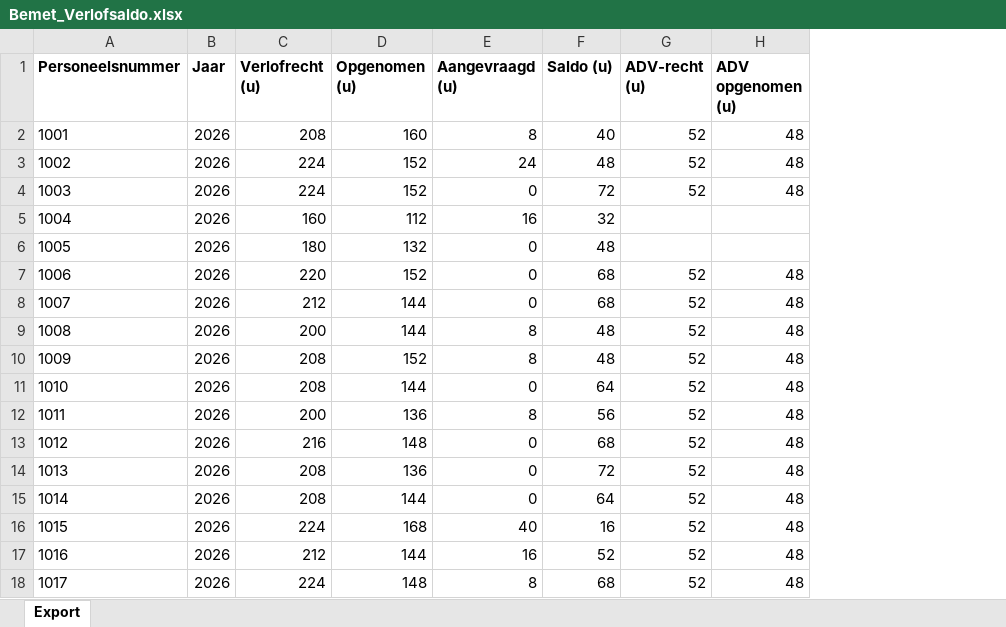
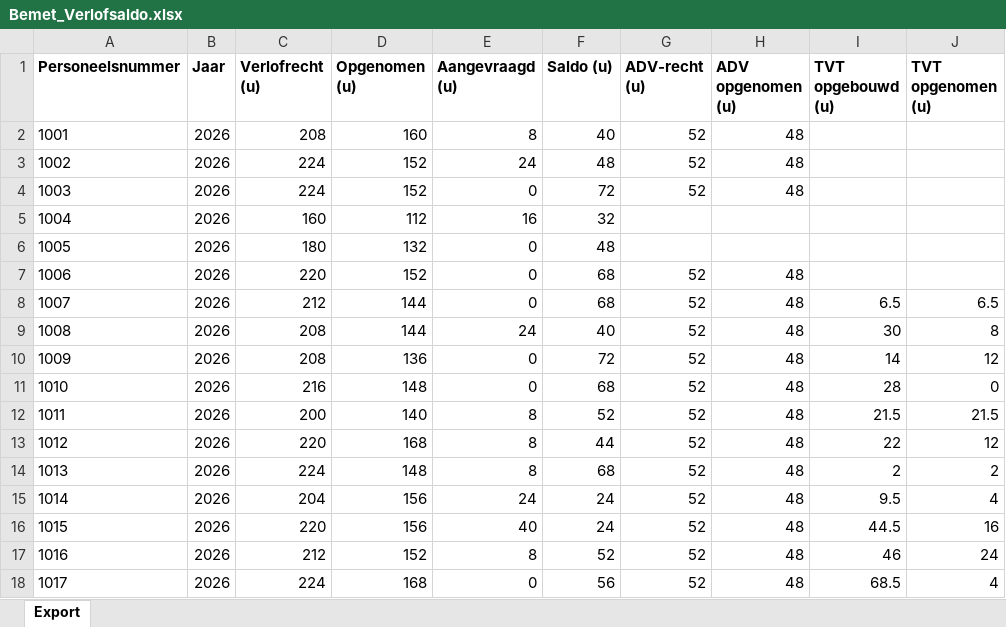
Before and after one commit to laurafrancesca95/flexxoapp, an Excel workbook: public/data/Bemet_Verlofsaldo.xlsx, sheet Export, drawn as a sheet; only a part is shown; values as stored, in another font and other column widths than the file's, no borders; the diff covers the shown part only; the diff names each change by its address in the sheet, - before the commit and + after, or states it on an @@ line.

```diff
--- a/public/data/Bemet_Verlofsaldo.xlsx (sheet Export)
+++ b/public/data/Bemet_Verlofsaldo.xlsx (sheet Export)
+column I (TVT opgebouwd (u)), rows 8-18: 6.5 | 30 | 14 | 28 | 21.5 | 22 | 2 | 9.5 | 44.5 | 46 | 68.5
+column J (TVT opgenomen (u)), rows 8-18: 6.5 | 8 | 12 | 0 | 21.5 | 12 | 2 | 4 | 16 | 24 | 4
-C9 (Verlofrecht (u)): 200
+C9 (Verlofrecht (u)): 208
-E9 (Aangevraagd (u)): 8
+E9 (Aangevraagd (u)): 24
-F9 (Saldo (u)): 48
+F9 (Saldo (u)): 40
-D10 (Opgenomen (u)): 152
+D10 (Opgenomen (u)): 136
-E10 (Aangevraagd (u)): 8
+E10 (Aangevraagd (u)): 0
-F10 (Saldo (u)): 48
+F10 (Saldo (u)): 72
-C11 (Verlofrecht (u)): 208
+C11 (Verlofrecht (u)): 216
-D11 (Opgenomen (u)): 144
+D11 (Opgenomen (u)): 148
-F11 (Saldo (u)): 64
+F11 (Saldo (u)): 68
-D12 (Opgenomen (u)): 136
+D12 (Opgenomen (u)): 140
-F12 (Saldo (u)): 56
+F12 (Saldo (u)): 52
-C13 (Verlofrecht (u)): 216
+C13 (Verlofrecht (u)): 220
-D13 (Opgenomen (u)): 148
+D13 (Opgenomen (u)): 168
-E13:E14 (Aangevraagd (u)): 0
+E13:E14 (Aangevraagd (u)): 8
-F13 (Saldo (u)): 68
+F13 (Saldo (u)): 44
-C14 (Verlofrecht (u)): 208
+C14 (Verlofrecht (u)): 224
-D14 (Opgenomen (u)): 136
+D14 (Opgenomen (u)): 148
-F14 (Saldo (u)): 72
+F14 (Saldo (u)): 68
-C15 (Verlofrecht (u)): 208
+C15 (Verlofrecht (u)): 204
-D15 (Opgenomen (u)): 144
+D15 (Opgenomen (u)): 156
-E15 (Aangevraagd (u)): 0
+E15 (Aangevraagd (u)): 24
-F15 (Saldo (u)): 64
+F15 (Saldo (u)): 24
-C16 (Verlofrecht (u)): 224
+C16 (Verlofrecht (u)): 220
-D16 (Opgenomen (u)): 168
+D16 (Opgenomen (u)): 156
-F16 (Saldo (u)): 16
+F16 (Saldo (u)): 24
-D17 (Opgenomen (u)): 144
+D17 (Opgenomen (u)): 152
-E17 (Aangevraagd (u)): 16
+E17 (Aangevraagd (u)): 8
-D18 (Opgenomen (u)): 148
+D18 (Opgenomen (u)): 168
-E18 (Aangevraagd (u)): 8
+E18 (Aangevraagd (u)): 0
-F18 (Saldo (u)): 68
+F18 (Saldo (u)): 56
```
Also changed, not shown: 109 edited cells elsewhere in this sheet, public/data/Bemet_Calculatieregels.xlsx, public/data/Bemet_Medewerkers.xlsx, 9 other files.
